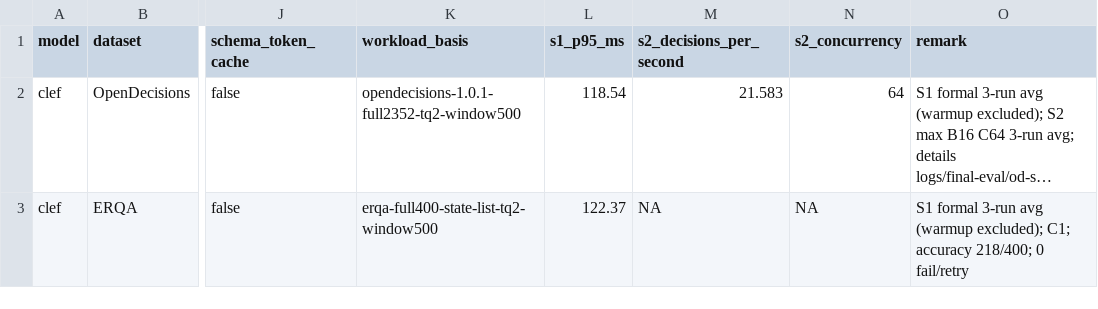
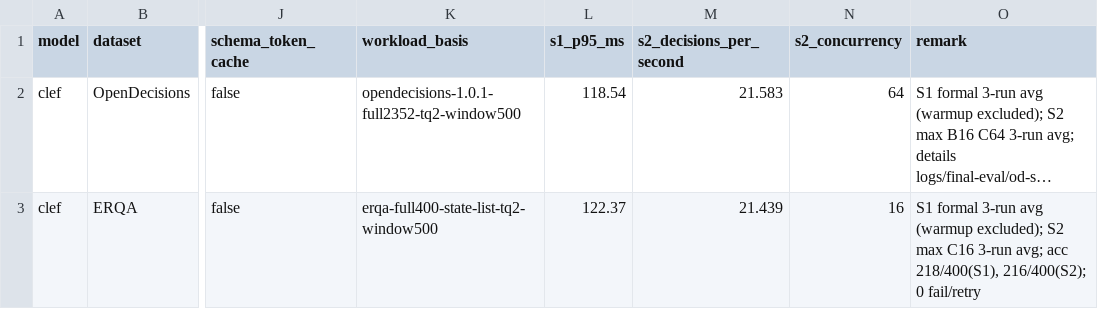
Before and after one commit to Iamnotphage/Clef-27B-ascend, a CSV file: results.csv, drawn as a sheet; only a part is shown, gaps mark what is left out; long unchanged cells end in …; the diff names each change by its address in the sheet, - before the commit and + after, or states it on an @@ line.

```diff
--- a/results.csv
+++ b/results.csv
-M3 (s2_decisions_per_second): NA
+M3 (s2_decisions_per_second): 21.439
-N3 (s2_concurrency): NA
+N3 (s2_concurrency): 16
-O3 (remark): …(warmup excluded); C1; accuracy 218/400; 0 fail/retry
+O3 (remark): …(warmup excluded); S2 max C16 3-run avg; acc 218/400(S1), 216/400(S2); 0 fail/retry
```
Also changed, not shown: 24 other files.
